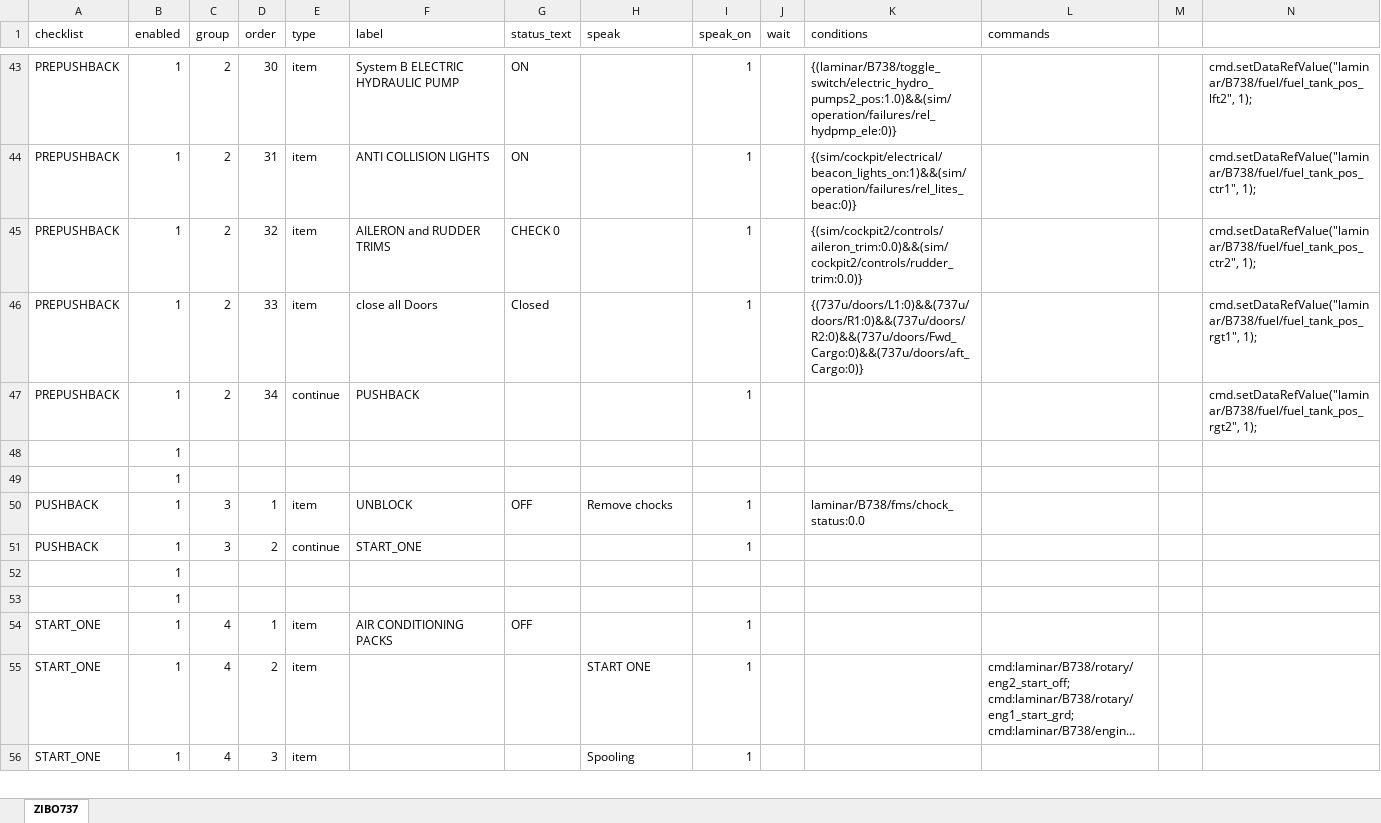
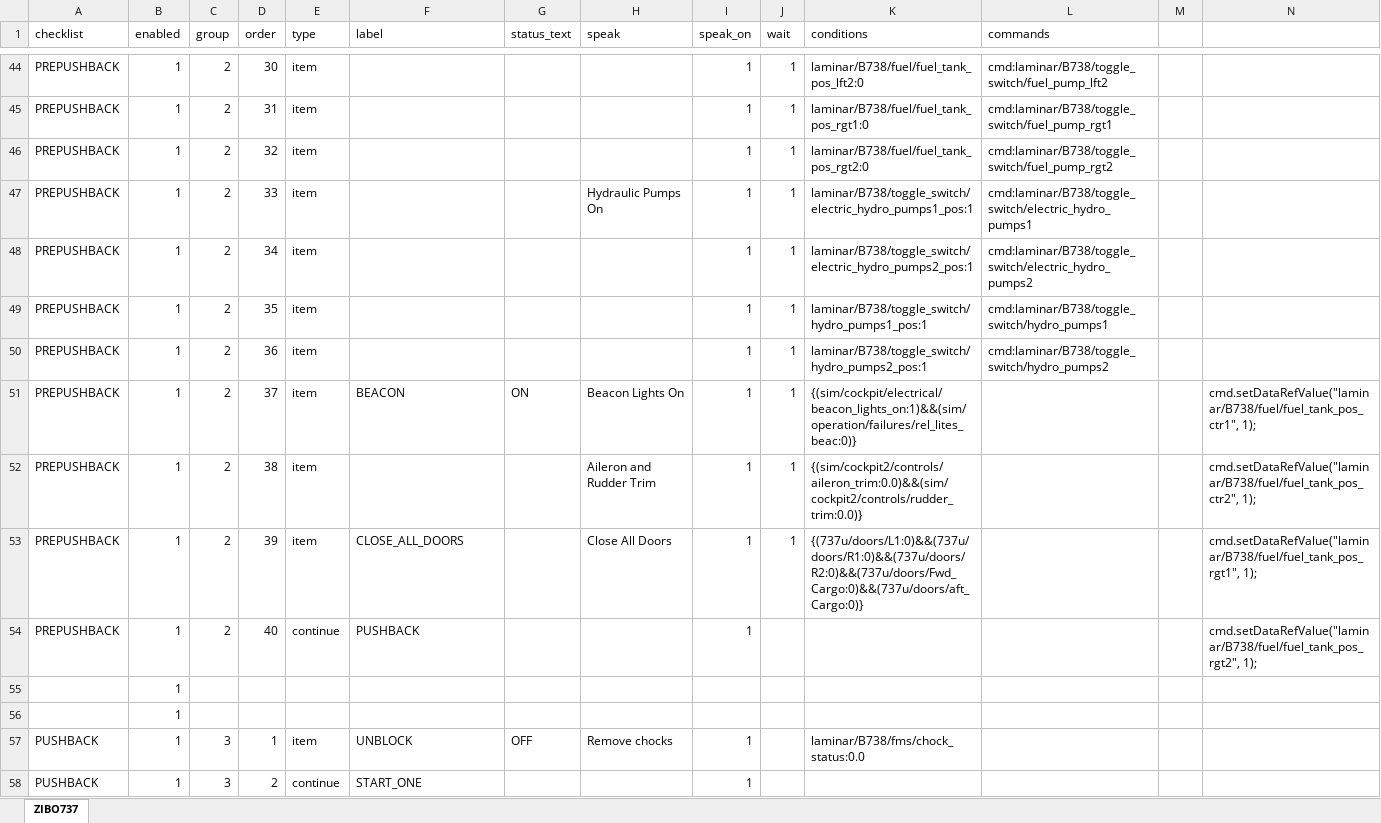
Before and after one commit to Rehsal/claude_shell_app, an Excel workbook: CopilotAI_Checklists.xlsx, sheet ZIBO737, drawn as a sheet; only a part is shown, gaps mark what is left out; the shorter side is filled out with more unchanged rows; long unchanged cells end in …; values as stored, in another font and other column widths than the file's, no borders; table styles not drawn; addresses are those after the commit; the diff covers the shown part only; the diff names each change by its address in the sheet, - before the commit and + after, or states it on an @@ line.

```diff
--- a/CopilotAI_Checklists.xlsx (sheet ZIBO737)
+++ b/CopilotAI_Checklists.xlsx (sheet ZIBO737)
-F44 (label): System B ELECTRIC HYDRAULIC PUMP
+F44 (label): (empty)
-G44 (status_text): ON
+G44 (status_text): (empty)
-J44 (wait): (empty)
+J44 (wait): 1
-K44 (conditions): {(laminar/B738/toggle_switch/electric_hydro_pumps2_pos:1.0)&&(sim/operation/failures/rel_hydpmp_ele:0)}
+K44 (conditions): laminar/B738/fuel/fuel_tank_pos_lft2:0
-L44 (commands): (empty)
+L44 (commands): cmd:laminar/B738/toggle_switch/fuel_pump_lft2
-N44: cmd.setDataRefValue("laminar/B738/fuel/fuel_tank_pos_lft2", 1);
+N44: (empty)
+row 45: PREPUSHBACK | 1 | 2 | 31 | item |  |  |  | 1 | 1 | laminar/B738/fuel/fuel_tank_pos_rgt1:0 | cmd:laminar/B738/toggle_switch/fuel_pump_rgt1
+row 46: PREPUSHBACK | 1 | 2 | 32 | item |  |  |  | 1 | 1 | laminar/B738/fuel/fuel_tank_pos_rgt2:0 | cmd:laminar/B738/toggle_switch/fuel_pump_rgt2
+row 47: PREPUSHBACK | 1 | 2 | 33 | item |  |  | Hydraulic Pumps On | 1 | 1 | laminar/B738/toggle_switch/electric_hydro_pumps1_pos:1 | cmd:laminar/B738/toggle_switch/electric_hydro_pumps1
+row 48: PREPUSHBACK | 1 | 2 | 34 | item |  |  |  | 1 | 1 | laminar/B738/toggle_switch/electric_hydro_pumps2_pos:1 | cmd:laminar/B738/toggle_switch/electric_hydro_pumps2
+row 49: PREPUSHBACK | 1 | 2 | 35 | item |  |  |  | 1 | 1 | laminar/B738/toggle_switch/hydro_pumps1_pos:1 | cmd:laminar/B738/toggle_switch/hydro_pumps1
+row 50: PREPUSHBACK | 1 | 2 | 36 | item |  |  |  | 1 | 1 | laminar/B738/toggle_switch/hydro_pumps2_pos:1 | cmd:laminar/B738/toggle_switch/hydro_pumps2
-D51 (order): 31
+D51 (order): 37
-F51 (label): ANTI COLLISION LIGHTS
+F51 (label): BEACON
-H51 (speak): (empty)
+H51 (speak): Beacon Lights On
-J51:J53 (wait): (empty)
+J51:J53 (wait): 1
-D52 (order): 32
+D52 (order): 38
-F52 (label): AILERON and RUDDER TRIMS
+F52 (label): (empty)
-G52 (status_text): CHECK 0
+G52 (status_text): (empty)
-H52 (speak): (empty)
+H52 (speak): Aileron and Rudder Trim
-D53 (order): 33
+D53 (order): 39
-F53 (label): close all Doors
+F53 (label): CLOSE_ALL_DOORS
-G53 (status_text): Closed
+G53 (status_text): (empty)
-H53 (speak): (empty)
+H53 (speak): Close All Doors
-D54 (order): 34
+D54 (order): 40
```
Also changed, not shown: 3 added rows, 1 removed row and 127 edited cells elsewhere in this sheet.
